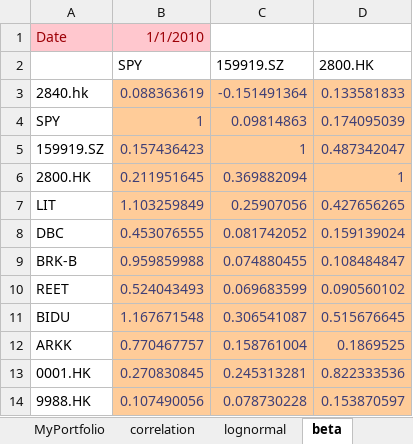
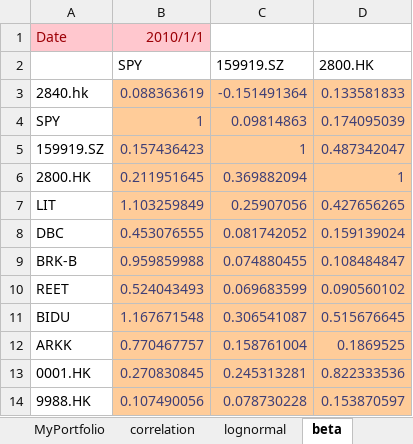
Before and after one commit to wskraymond/OptimalPortfolio, an Excel workbook: PortfolioAlpha.xlsx, sheet beta, drawn as a sheet; values as stored, in another font and other column widths than the file's, no borders; the diff names each change by its address in the sheet, - before the commit and + after, or states it on an @@ line.

```diff
--- a/PortfolioAlpha.xlsx (sheet beta)
+++ b/PortfolioAlpha.xlsx (sheet beta)
-B1 (SPY): 1/1/2010
+B1 (SPY): 2010/1/1
```
Also changed, not shown: sheet MyPortfolio, sheet lognormal, sheet tangentPorfolio, sheet correlation, other sheet tabs, formulas that keep their value, charts or pictures.
